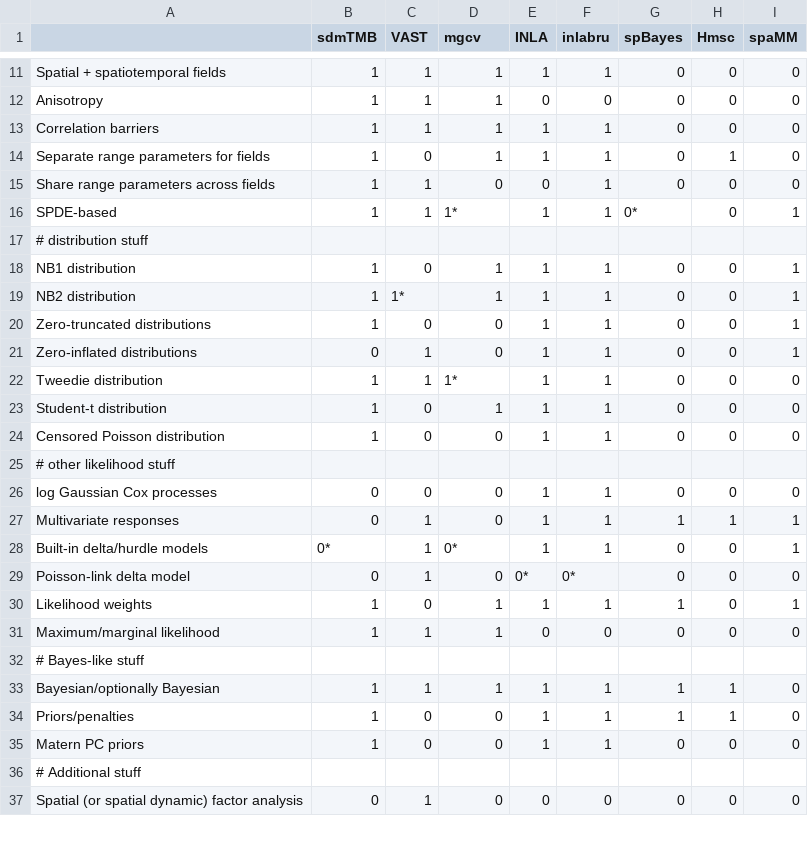
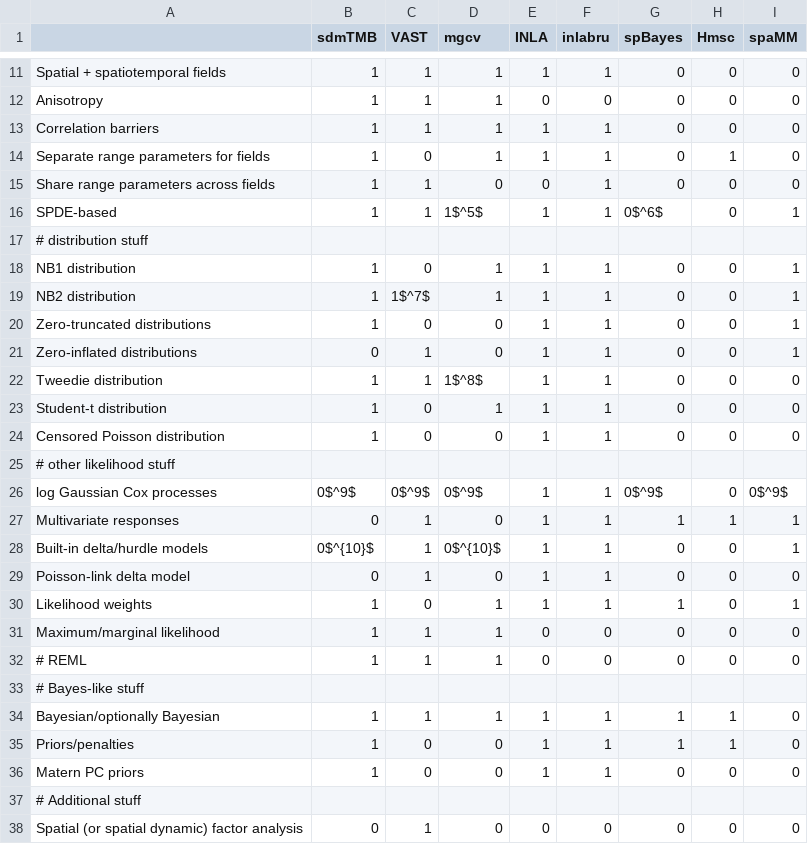
Before and after one commit to seananderson/sdmTMB-paper, a CSV file: doc/software-comparison.csv, drawn as a sheet; only a part is shown, gaps mark what is left out; the diff covers the shown part only.

```diff
--- a/doc/software-comparison.csv
+++ b/doc/software-comparison.csv
@@ -15,9 +15,9 @@ Separate range parameters for fields,1,0,1,1,1,0,1,0
 Share range parameters across fields,1,1,0,0,1,0,0,0
-SPDE-based,1,1,1*,1,1,0*,0,1
+SPDE-based,1,1,1$^5$,1,1,0$^6$,0,1
 # distribution stuff,,,,,,,,
 NB1 distribution,1,0,1,1,1,0,0,1
-NB2 distribution,1,1*,1,1,1,0,0,1
+NB2 distribution,1,1$^7$,1,1,1,0,0,1
 Zero-truncated distributions,1,0,0,1,1,0,0,1
 Zero-inflated distributions,0,1,0,1,1,0,0,1
-Tweedie distribution,1,1,1*,1,1,0,0,0
+Tweedie distribution,1,1,1$^8$,1,1,0,0,0
 Student-t distribution,1,0,1,1,1,0,0,0
@@ -25,8 +25,9 @@ Censored Poisson distribution,1,0,0,1,1,0,0,0
 # other likelihood stuff,,,,,,,,
-log Gaussian Cox processes,0,0,0,1,1,0,0,0
+log Gaussian Cox processes,0$^9$,0$^9$,0$^9$,1,1,0$^9$,0,0$^9$
 Multivariate responses,0,1,0,1,1,1,1,1
-Built-in delta/hurdle models,0*,1,0*,1,1,0,0,1
-Poisson-link delta model,0,1,0,0*,0*,0,0,0
+Built-in delta/hurdle models,0$^{10}$,1,0$^{10}$,1,1,0,0,1
+Poisson-link delta model,0,1,0,1,1,0,0,0
 Likelihood weights,1,0,1,1,1,1,0,1
 Maximum/marginal likelihood,1,1,1,0,0,0,0,0
+# REML,1,1,1,0,0,0,0,0
 # Bayes-like stuff,,,,,,,,
```
Also changed, not shown: 4 edited cells elsewhere in this file, 9 other files.
